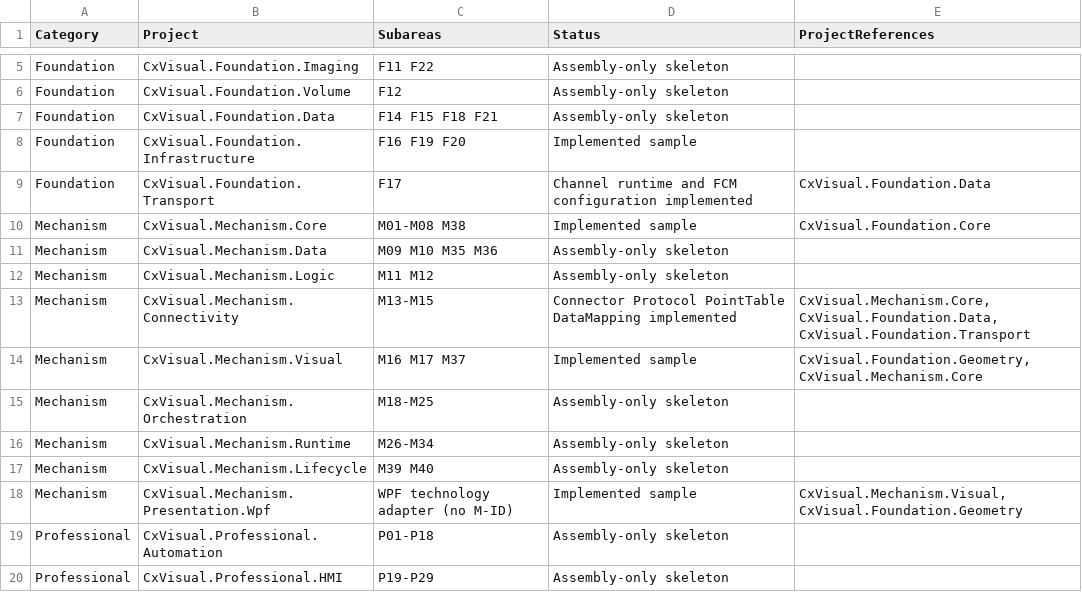
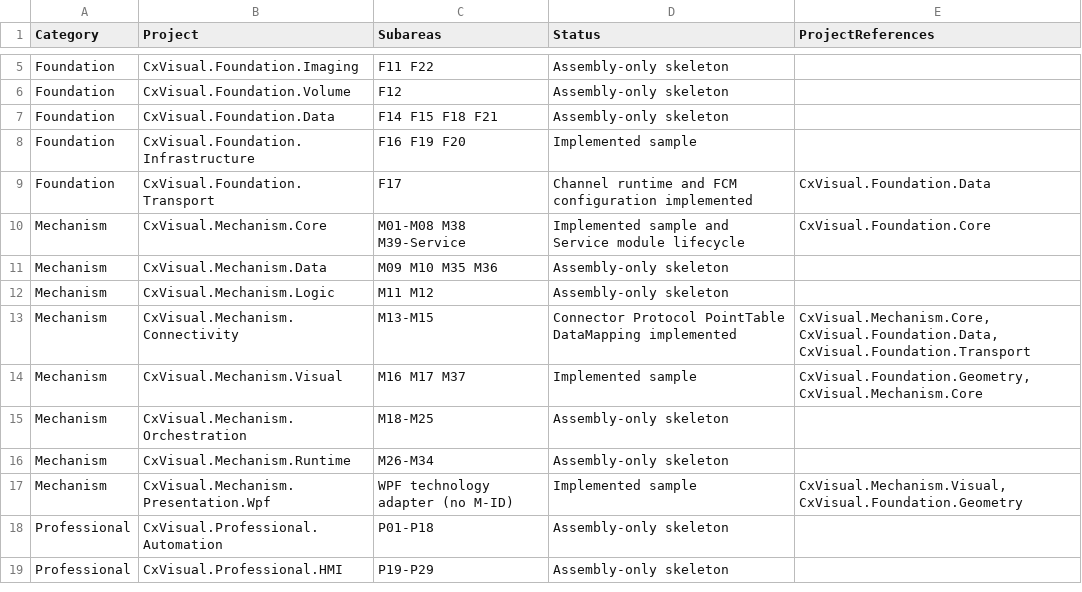
Before and after one commit to oudream/cx-visual-x3, a CSV file: DOCS/ProjectCatalog.csv, drawn as a sheet; only a part is shown, gaps mark what is left out.

Commit message:
更新工程目录清单并取消Lifecycle独立项目

```diff
--- a/DOCS/ProjectCatalog.csv
+++ b/DOCS/ProjectCatalog.csv
@@ -9,3 +9,3 @@ Foundation,CxVisual.Foundation.Infrastructure,F16 F19 F20,Implemented sample,
 Foundation,CxVisual.Foundation.Transport,F17,Channel runtime and FCM configuration implemented,CxVisual.Foundation.Data
-Mechanism,CxVisual.Mechanism.Core,M01-M08 M38,Implemented sample,CxVisual.Foundation.Core
+Mechanism,CxVisual.Mechanism.Core,M01-M08 M38 M39-Service,Implemented sample and Service module lifecycle,CxVisual.Foundation.Core
 Mechanism,CxVisual.Mechanism.Data,M09 M10 M35 M36,Assembly-only skeleton,
@@ -16,3 +16,2 @@ Mechanism,CxVisual.Mechanism.Orchestration,M18-M25,Assembly-only skeleton,
 Mechanism,CxVisual.Mechanism.Runtime,M26-M34,Assembly-only skeleton,
-Mechanism,CxVisual.Mechanism.Lifecycle,M39 M40,Assembly-only skeleton,
 Mechanism,CxVisual.Mechanism.Presentation.Wpf,WPF technology adapter (no M-ID),Implemented sample,"CxVisual.Mechanism.Visual, CxVisual.Foundation.Geometry"
```
